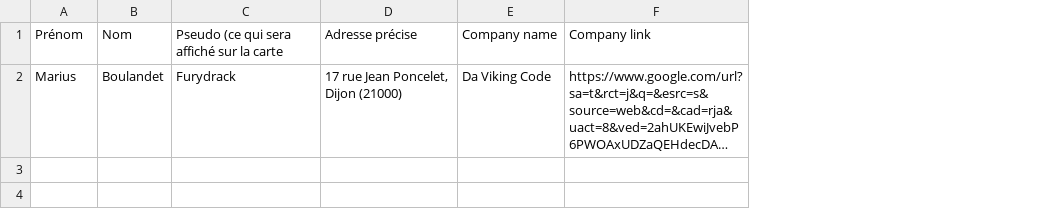
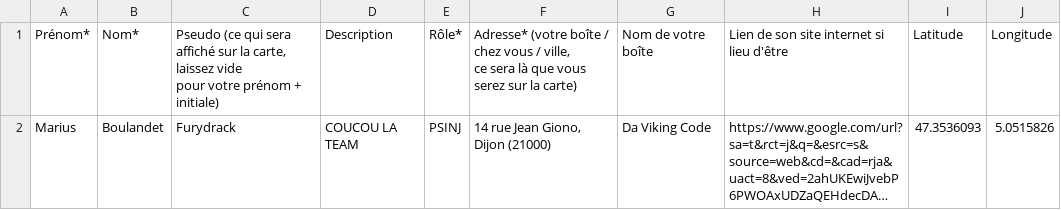
Before and after one commit to Furydrack/carte-psinj, a CSV file: data.csv, drawn as a sheet; long unchanged cells end in …; removed rows and columns are numbered as before the commit, all else as after; ↵ is a line break in a cell; the diff names each change by its address in the sheet, - before the commit and + after, or states it on an @@ line.

Commit message:
feat: interactive map version 1
- Ouai la team trop la flemme de faire un commit propre promis à partir de maintenant c'est bon

```diff
--- a/data.csv
+++ b/data.csv
-column D, row 2: 17 rue Jean Poncelet, Dijon (21000)
+column D, row 2: COUCOU LA TEAM
+column E, row 2: PSINJ
+column F, row 2: 14 rue Jean Giono, Dijon (21000)
+column I, row 2: 47.3536093
+column J, row 2: 5.0515826
-row 1: Prénom | Nom | Pseudo (ce qui sera affiché sur la carte | Adresse précise | Company name | Company link
+row 1: Prénom* | Nom* | Pseudo (ce qui sera affiché sur la carte, laissez vide ↵ pour votre prénom + initiale) | Description | Rôle* | Adresse* (votre boîte / chez vous / ville, ↵ ce sera là que vous serez sur la carte) | Nom de votre boîte | Lien de son site internet si lieu d'être | Latitude | Longitude
```
Also changed, not shown: 6 other files.
